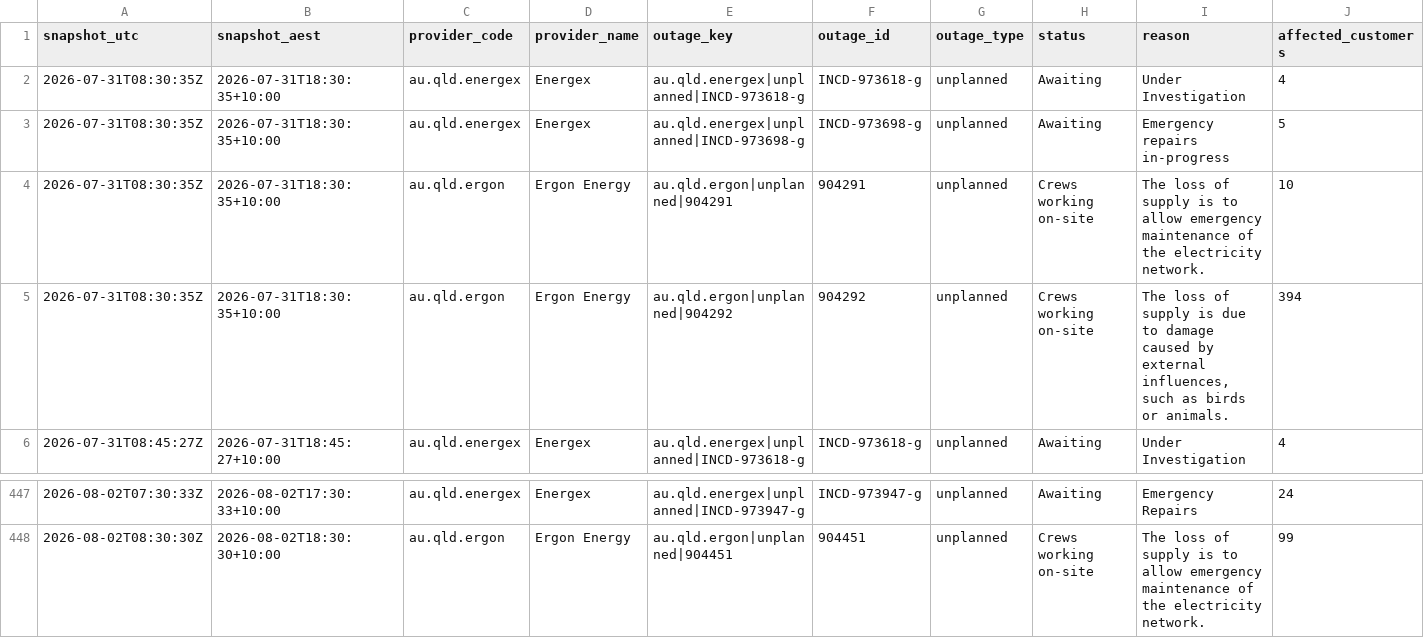
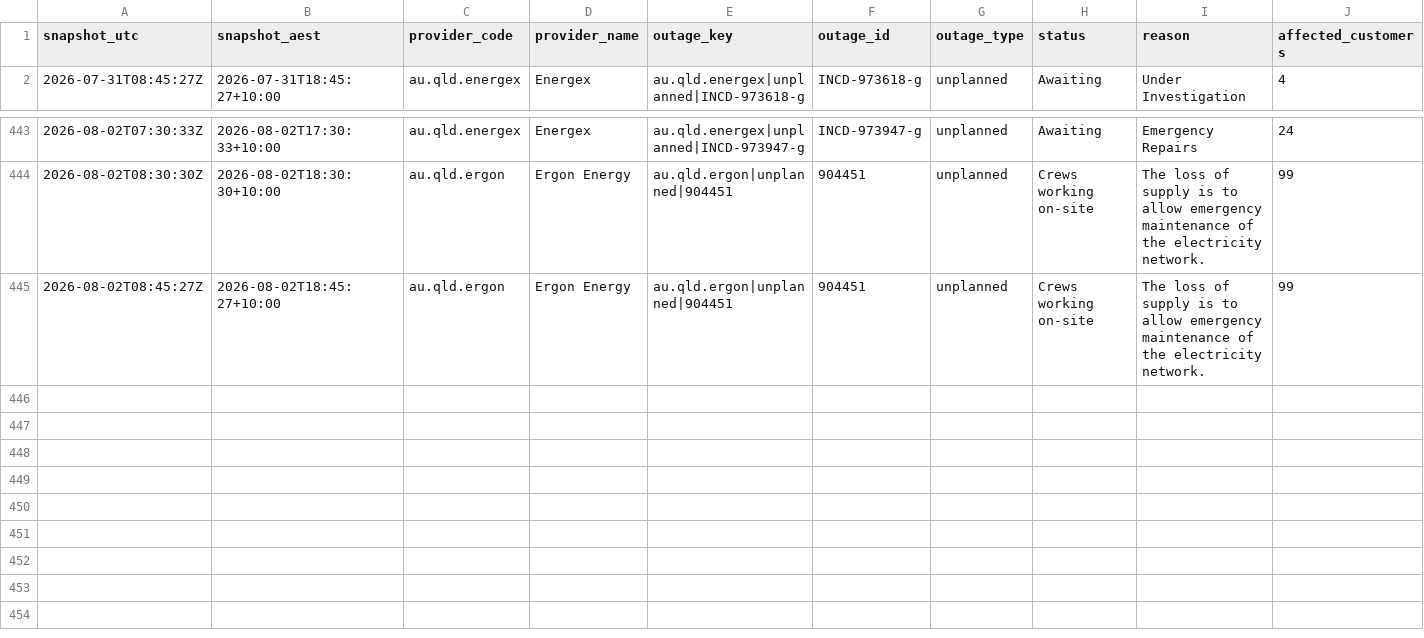
Before and after one commit to gowlettluke/qldpoweroutages, a CSV file: data/outage_snapshots_48h.csv, drawn as a sheet; only a part is shown, gaps mark what is left out; removed rows and columns are numbered as before the commit, all else as after; rows hold the shown columns only; the diff names each change by its address in the sheet, - before the commit and + after, or states it on an @@ line.

```diff
--- a/data/outage_snapshots_48h.csv
+++ b/data/outage_snapshots_48h.csv
-row 2: 2026-07-31T08:30:35Z | 2026-07-31T18:30:35+10:00 | au.qld.energex | Energex | au.qld.energex|unplanned|INCD-973618-g | INCD-973618-g | unplanned | Awaiting | Under Investigation | 4
-row 3: 2026-07-31T08:30:35Z | 2026-07-31T18:30:35+10:00 | au.qld.energex | Energex | au.qld.energex|unplanned|INCD-973698-g | INCD-973698-g | unplanned | Awaiting | Emergency repairs in-progress | 5
-row 4: 2026-07-31T08:30:35Z | 2026-07-31T18:30:35+10:00 | au.qld.ergon | Ergon Energy | au.qld.ergon|unplanned|904291 | 904291 | unplanned | Crews working on-site | The loss of supply is to allow emergency maintenance of the electricity network. | 10
-row 5: 2026-07-31T08:30:35Z | 2026-07-31T18:30:35+10:00 | au.qld.ergon | Ergon Energy | au.qld.ergon|unplanned|904292 | 904292 | unplanned | Crews working on-site | The loss of supply is due to damage caused by external influences, such as birds or animals. | 394
+row 445: 2026-08-02T08:45:27Z | 2026-08-02T18:45:27+10:00 | au.qld.ergon | Ergon Energy | au.qld.ergon|unplanned|904451 | 904451 | unplanned | Crews working on-site | The loss of supply is to allow emergency maintenance of the electricity network. | 99
```
Also changed, not shown: data/lga_cumulative_48h.csv, data/lga_totals_48h.csv, 4 other files.
